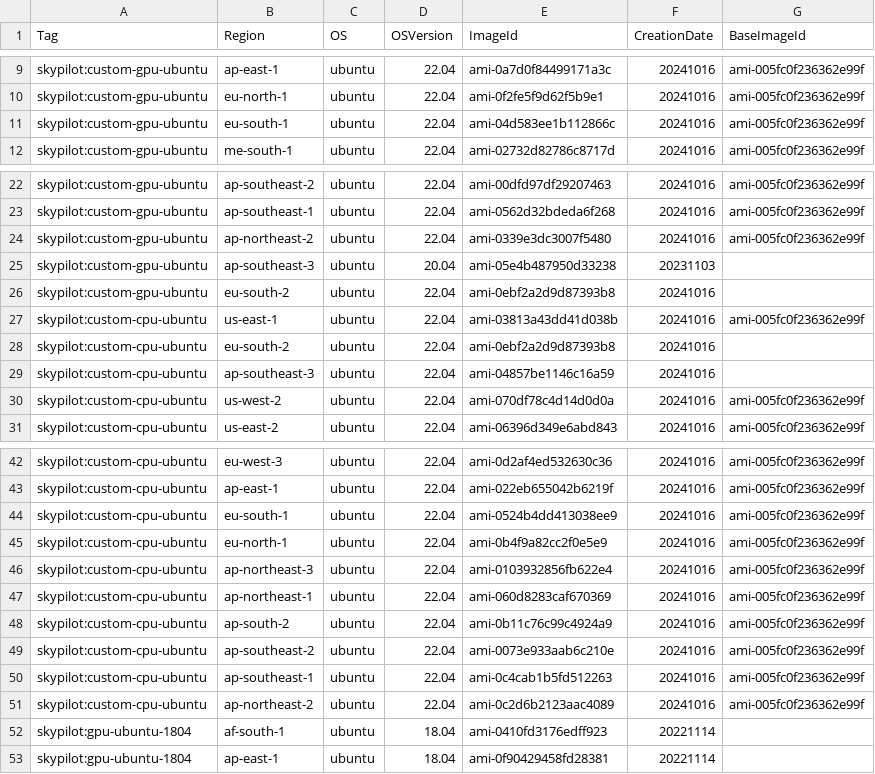
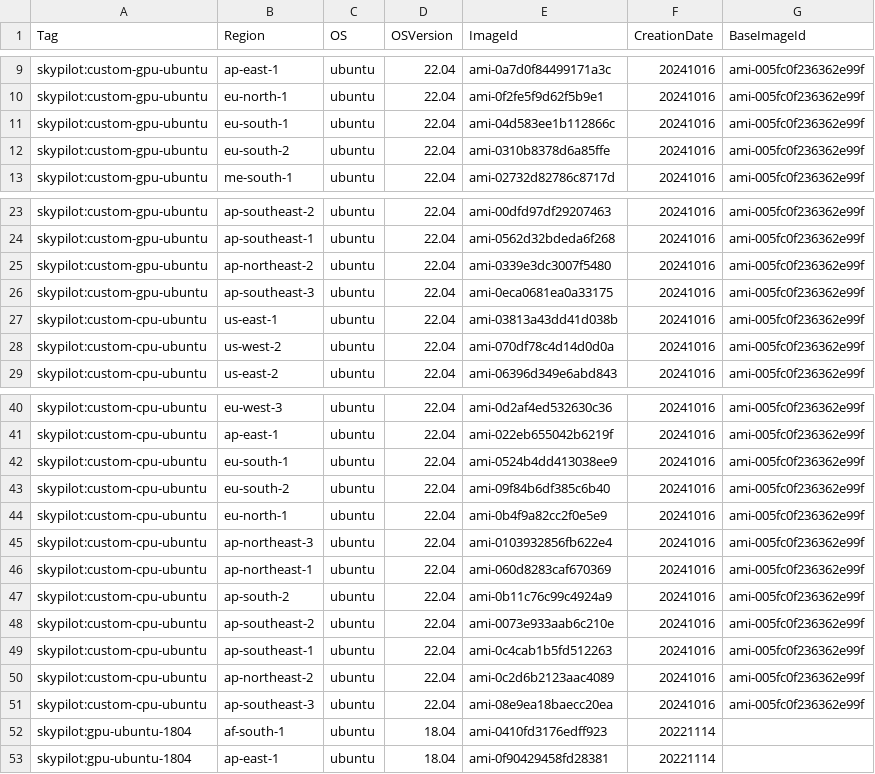
Before and after one commit to skypilot-org/skypilot-catalog, a CSV file: catalogs/v5/aws/images.csv, drawn as a sheet; only a part is shown, gaps mark what is left out.

Commit message:
Update after enabling all regions

```diff
--- a/catalogs/v5/aws/images.csv
+++ b/catalogs/v5/aws/images.csv
@@ -11,2 +11,3 @@ skypilot:custom-gpu-ubuntu,eu-north-1,ubuntu,22.04,ami-0f2fe5f9d62f5b9e1,2024101
 skypilot:custom-gpu-ubuntu,eu-south-1,ubuntu,22.04,ami-04d583ee1b112866c,20241016,ami-005fc0f236362e99f
+skypilot:custom-gpu-ubuntu,eu-south-2,ubuntu,22.04,ami-0310b8378d6a85ffe,20241016,ami-005fc0f236362e99f
 skypilot:custom-gpu-ubuntu,me-south-1,ubuntu,22.04,ami-02732d82786c8717d,20241016,ami-005fc0f236362e99f
@@ -24,7 +25,4 @@ skypilot:custom-gpu-ubuntu,ap-southeast-1,ubuntu,22.04,ami-0562d32bdeda6f268,202
 skypilot:custom-gpu-ubuntu,ap-northeast-2,ubuntu,22.04,ami-0339e3dc3007f5480,20241016,ami-005fc0f236362e99f
-skypilot:custom-gpu-ubuntu,ap-southeast-3,ubuntu,20.04,ami-05e4b487950d33238,20231103
-skypilot:custom-gpu-ubuntu,eu-south-2,ubuntu,22.04,ami-0ebf2a2d9d87393b8,20241016
+skypilot:custom-gpu-ubuntu,ap-southeast-3,ubuntu,22.04,ami-0eca0681ea0a33175,20241016,ami-005fc0f236362e99f
 skypilot:custom-cpu-ubuntu,us-east-1,ubuntu,22.04,ami-03813a43dd41d038b,20241016,ami-005fc0f236362e99f
-skypilot:custom-cpu-ubuntu,eu-south-2,ubuntu,22.04,ami-0ebf2a2d9d87393b8,20241016
-skypilot:custom-cpu-ubuntu,ap-southeast-3,ubuntu,22.04,ami-04857be1146c16a59,20241016
 skypilot:custom-cpu-ubuntu,us-west-2,ubuntu,22.04,ami-070df78c4d14d0d0a,20241016,ami-005fc0f236362e99f
@@ -44,2 +42,3 @@ skypilot:custom-cpu-ubuntu,ap-east-1,ubuntu,22.04,ami-022eb655042b6219f,20241016
 skypilot:custom-cpu-ubuntu,eu-south-1,ubuntu,22.04,ami-0524b4dd413038ee9,20241016,ami-005fc0f236362e99f
+skypilot:custom-cpu-ubuntu,eu-south-2,ubuntu,22.04,ami-09f84b6df385c6b40,20241016,ami-005fc0f236362e99f
 skypilot:custom-cpu-ubuntu,eu-north-1,ubuntu,22.04,ami-0b4f9a82cc2f0e5e9,20241016,ami-005fc0f236362e99f
@@ -51,2 +50,3 @@ skypilot:custom-cpu-ubuntu,ap-southeast-1,ubuntu,22.04,ami-0c4cab1b5fd512263,202
 skypilot:custom-cpu-ubuntu,ap-northeast-2,ubuntu,22.04,ami-0c2d6b2123aac4089,20241016,ami-005fc0f236362e99f
+skypilot:custom-cpu-ubuntu,ap-southeast-3,ubuntu,22.04,ami-08e9ea18baecc20ea,20241016,ami-005fc0f236362e99f
 skypilot:gpu-ubuntu-1804,af-south-1,ubuntu,18.04,ami-0410fd3176edff923,20221114
```
